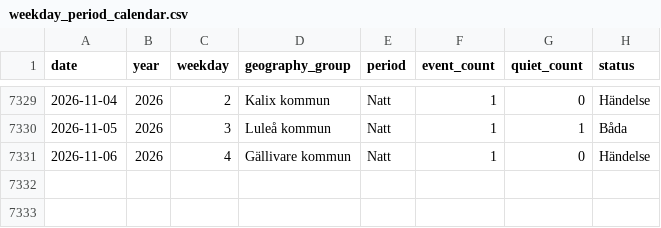
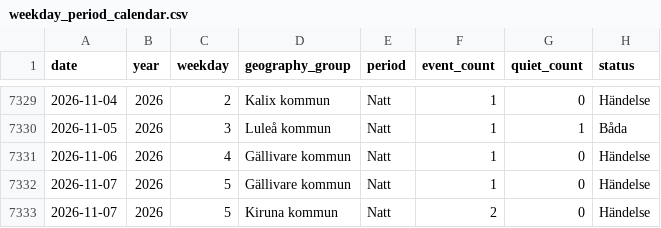
Before and after one commit to Lulea-statistik/Lulea-polishandelser, a CSV file: data/weekday_period_calendar.csv, drawn as a sheet; only a part is shown, gaps mark what is left out; the diff names each change by its address in the sheet, - before the commit and + after, or states it on an @@ line.

```diff
--- a/data/weekday_period_calendar.csv
+++ b/data/weekday_period_calendar.csv
+row 7332: 2026-11-07 | 2026 | 5 | Gällivare kommun | Natt | 1 | 0 | Händelse
+row 7333: 2026-11-07 | 2026 | 5 | Kiruna kommun | Natt | 2 | 0 | Händelse
```
Also changed, not shown: data/expanded_monthly_summary.csv, data/monthly_summary.csv, 26 other files.
